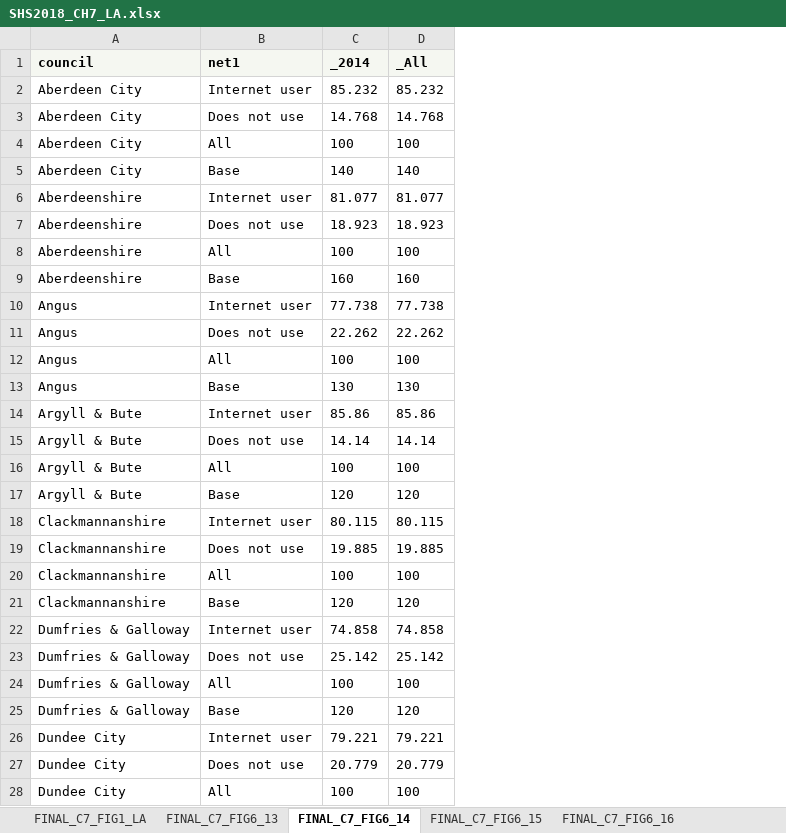
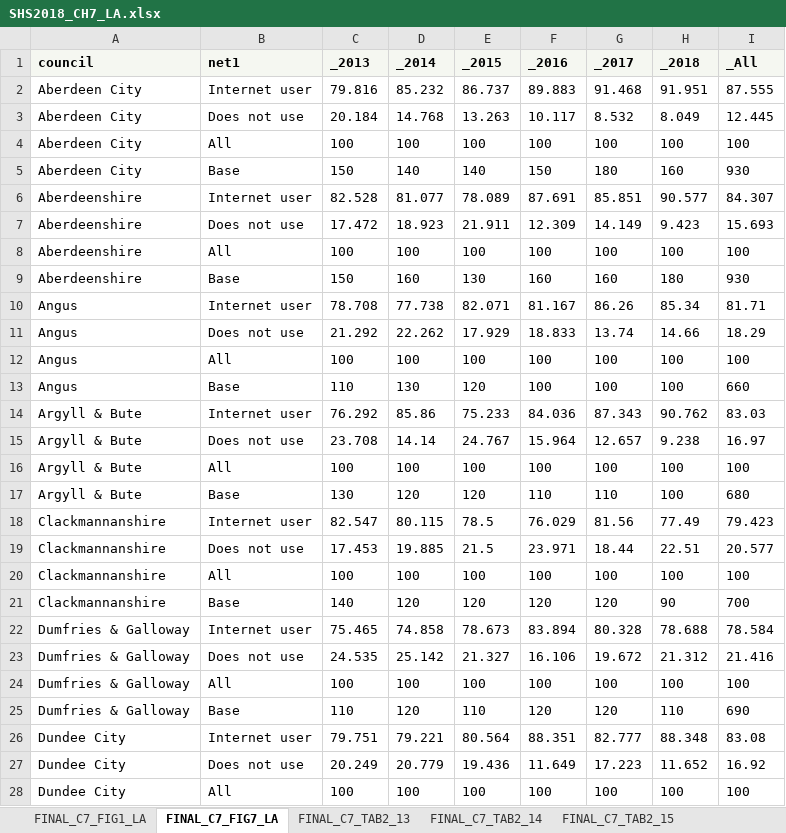
Before and after one commit to ScotGovAnalysis/shsannualreport, an Excel workbook: source/dataset/SHS2018_CH7_LA.xlsx, sheet FINAL_C7_FIG7_LA, drawn as a sheet; only a part is shown; values as stored, in another font and other column widths than the file's, no borders; addresses are those after the commit; the diff covers the shown part only; the diff names each change by its address in the sheet, - before the commit and + after, or states it on an @@ line.

```diff
--- a/source/dataset/SHS2018_CH7_LA.xlsx (sheet FINAL_C7_FIG7_LA)
+++ b/source/dataset/SHS2018_CH7_LA.xlsx (sheet FINAL_C7_FIG7_LA)
-sheet tab: FINAL_C7_FIG6_14
+sheet tab: FINAL_C7_FIG7_LA
-sheet tab: FINAL_C7_FIG6_13
-sheet tab: FINAL_C7_FIG6_15
-sheet tab: FINAL_C7_FIG6_16
+column C (_2013), rows 2-28: 79.816 | 20.184 | 100 | 150 | 82.528 | 17.472 | 100 | 150 | 78.708 | 21.292 | 100 | 110 | 76.292 | 23.708 | 100 | 130 | 82.547 | 17.453 | 100 | 140 | 75.465 | 24.535 | 100 | 110 | 79.751 | 20.249 | 100
+column E (_2015), rows 2-28: 86.737 | 13.263 | 100 | 140 | 78.089 | 21.911 | 100 | 130 | 82.071 | 17.929 | 100 | 120 | 75.233 | 24.767 | 100 | 120 | 78.5 | 21.5 | 100 | 120 | 78.673 | 21.327 | 100 | 110 | 80.564 | 19.436 | 100
+column F (_2016), rows 2-28: 89.883 | 10.117 | 100 | 150 | 87.691 | 12.309 | 100 | 160 | 81.167 | 18.833 | 100 | 100 | 84.036 | 15.964 | 100 | 110 | 76.029 | 23.971 | 100 | 120 | 83.894 | 16.106 | 100 | 120 | 88.351 | 11.649 | 100
+column G (_2017), rows 2-28: 91.468 | 8.532 | 100 | 180 | 85.851 | 14.149 | 100 | 160 | 86.26 | 13.74 | 100 | 100 | 87.343 | 12.657 | 100 | 110 | 81.56 | 18.44 | 100 | 120 | 80.328 | 19.672 | 100 | 120 | 82.777 | 17.223 | 100
+column H (_2018), rows 2-28: 91.951 | 8.049 | 100 | 160 | 90.577 | 9.423 | 100 | 180 | 85.34 | 14.66 | 100 | 100 | 90.762 | 9.238 | 100 | 100 | 77.49 | 22.51 | 100 | 90 | 78.688 | 21.312 | 100 | 110 | 88.348 | 11.652 | 100
-I2 (_All): 85.232
+I2 (_All): 87.555
-I3 (_All): 14.768
+I3 (_All): 12.445
-I5 (_All): 140
+I5 (_All): 930
-I6 (_All): 81.077
+I6 (_All): 84.307
-I7 (_All): 18.923
+I7 (_All): 15.693
-I9 (_All): 160
+I9 (_All): 930
-I10 (_All): 77.738
+I10 (_All): 81.71
-I11 (_All): 22.262
+I11 (_All): 18.29
-I13 (_All): 130
+I13 (_All): 660
-I14 (_All): 85.86
+I14 (_All): 83.03
-I15 (_All): 14.14
+I15 (_All): 16.97
-I17 (_All): 120
+I17 (_All): 680
-I18 (_All): 80.115
+I18 (_All): 79.423
-I19 (_All): 19.885
+I19 (_All): 20.577
-I21 (_All): 120
+I21 (_All): 700
-I22 (_All): 74.858
+I22 (_All): 78.584
-I23 (_All): 25.142
+I23 (_All): 21.416
-I25 (_All): 120
+I25 (_All): 690
-I26 (_All): 79.221
+I26 (_All): 83.08
-I27 (_All): 20.779
+I27 (_All): 16.92
```
Also changed, not shown: 79 edited cells elsewhere in this sheet, sheet FINAL_C7_TAB4_18, sheet FINAL_C7_TAB4_15, sheet FINAL_C7_TAB4_16, sheet FINAL_C7_TAB4_17, sheet FINAL_C7_TAB3_18, sheet FINAL_C7_TAB6_18, 12 more sheets, other sheet tabs, source/dataset/SHS2018_CH6_LA.xlsx, source/dataset/SHS2018_CH8_LA.xlsx, 16 other files.
